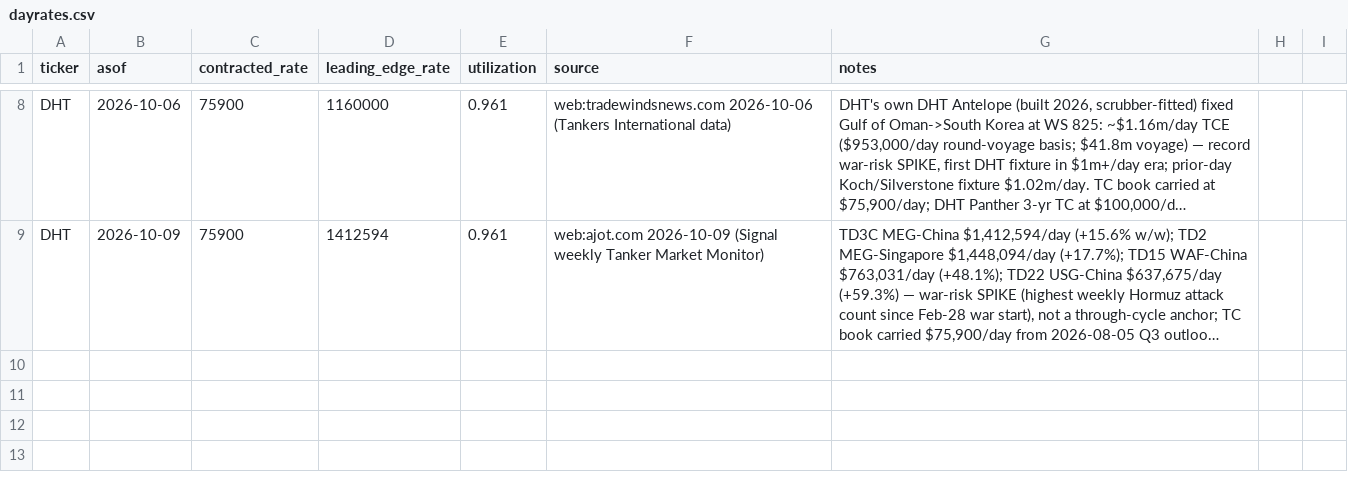
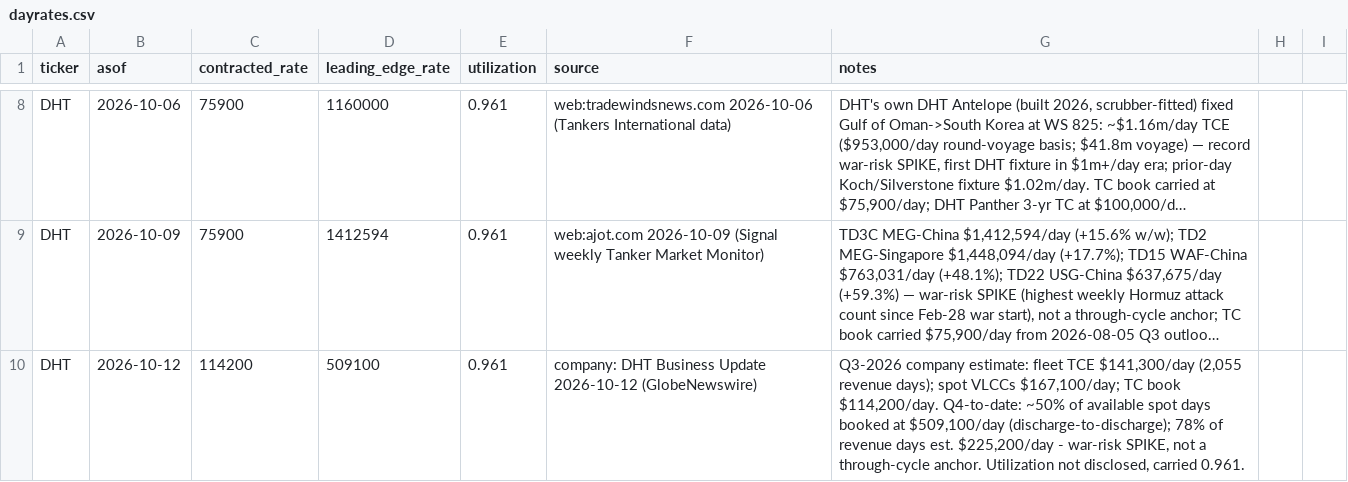
Before and after one commit to jm2185/Resource-Portfolio-Terminal, a CSV file: data/dayrates.csv, drawn as a sheet; only a part is shown, gaps mark what is left out; long unchanged cells end in …; the diff names each change by its address in the sheet, - before the commit and + after, or states it on an @@ line.

Commit message:
dayrates: DHT 2026-10-12 Q4 spot booked at $509,100/day

```diff
--- a/data/dayrates.csv
+++ b/data/dayrates.csv
+row 10: DHT | 2026-10-12 | 114200 | 509100 | 0.961 | company: DHT Business Update 2026-10-12 (GlobeNewswire) | Q3-2026 company estimate: fleet TCE $141,300/day (2,055 revenue days); spot VLCCs $167,100/day; TC book $114,200/day. Q4-to-date: ~50% of available spot days booked at $509,100/day (discharge-to-discharge); 78% of revenue days est. $225,200/day - war-risk SPIKE, not a through-cycle anchor. Utilization not disclosed, carried 0.961.
```
